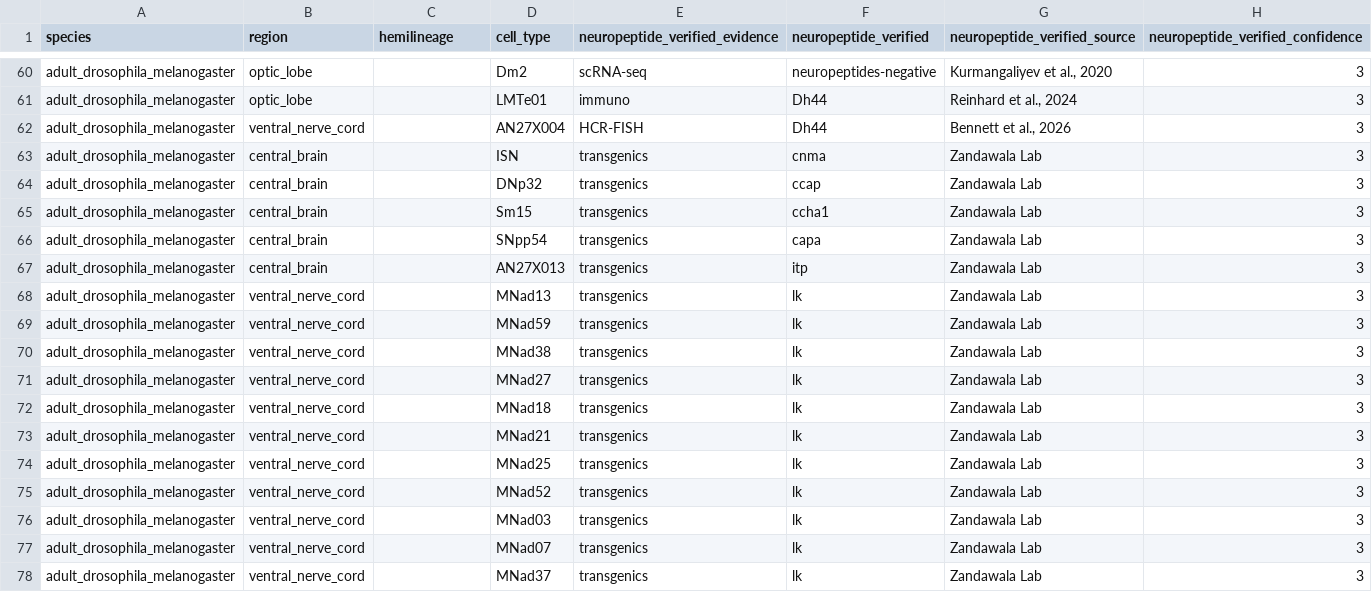
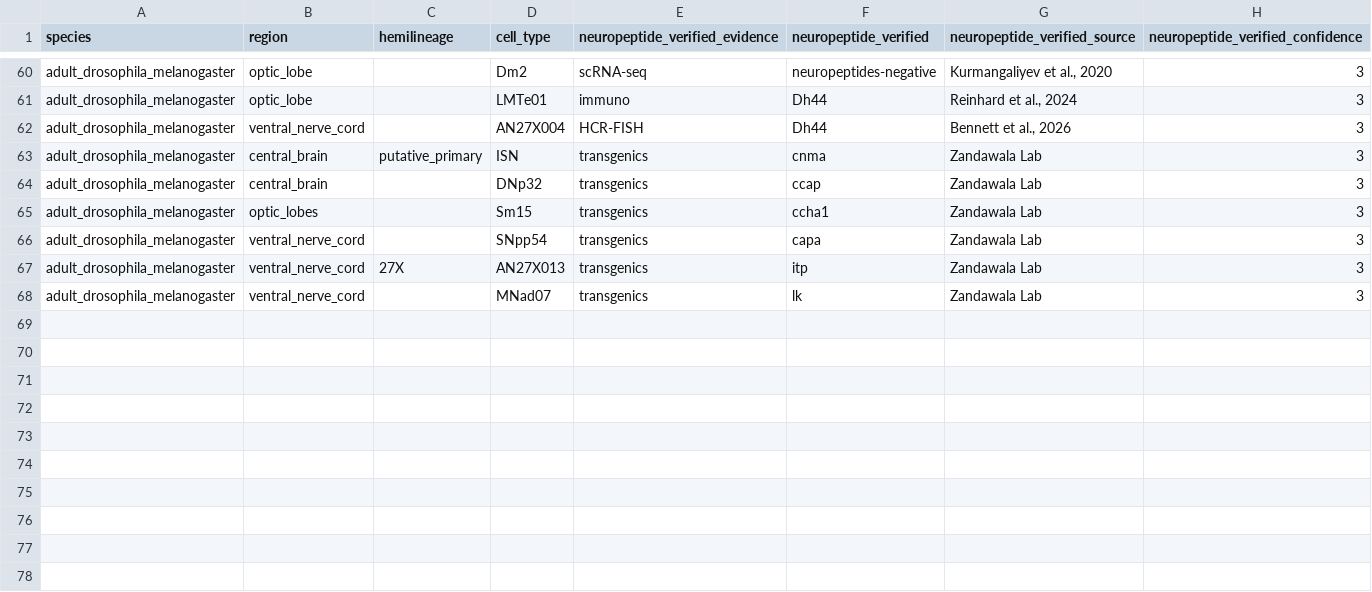
Before and after one commit to flyconnectome/drosophila_neuropeptides, a CSV file: gt_sources/extra.csv, drawn as a sheet; only a part is shown, gaps mark what is left out.

```diff
--- a/gt_sources/extra.csv
+++ b/gt_sources/extra.csv
@@ -62,17 +62,7 @@ adult_drosophila_melanogaster,optic_lobe,,LMTe01,immuno,Dh44,"Reinhard et al., 2
 adult_drosophila_melanogaster,ventral_nerve_cord,,AN27X004,HCR-FISH,Dh44,"Bennett et al., 2026",3
-adult_drosophila_melanogaster,central_brain,,ISN,transgenics,cnma,Zandawala Lab,3
+adult_drosophila_melanogaster,central_brain,putative_primary,ISN,transgenics,cnma,Zandawala Lab,3
 adult_drosophila_melanogaster,central_brain,,DNp32,transgenics,ccap,Zandawala Lab,3
-adult_drosophila_melanogaster,central_brain,,Sm15,transgenics,ccha1,Zandawala Lab,3
-adult_drosophila_melanogaster,central_brain,,SNpp54,transgenics,capa,Zandawala Lab,3
-adult_drosophila_melanogaster,central_brain,,AN27X013,transgenics,itp,Zandawala Lab,3
-adult_drosophila_melanogaster,ventral_nerve_cord,,MNad13,transgenics,lk,Zandawala Lab,3
-adult_drosophila_melanogaster,ventral_nerve_cord,,MNad59,transgenics,lk,Zandawala Lab,3
-adult_drosophila_melanogaster,ventral_nerve_cord,,MNad38,transgenics,lk,Zandawala Lab,3
-adult_drosophila_melanogaster,ventral_nerve_cord,,MNad27,transgenics,lk,Zandawala Lab,3
-adult_drosophila_melanogaster,ventral_nerve_cord,,MNad18,transgenics,lk,Zandawala Lab,3
-adult_drosophila_melanogaster,ventral_nerve_cord,,MNad21,transgenics,lk,Zandawala Lab,3
-adult_drosophila_melanogaster,ventral_nerve_cord,,MNad25,transgenics,lk,Zandawala Lab,3
-adult_drosophila_melanogaster,ventral_nerve_cord,,MNad52,transgenics,lk,Zandawala Lab,3
-adult_drosophila_melanogaster,ventral_nerve_cord,,MNad03,transgenics,lk,Zandawala Lab,3
+adult_drosophila_melanogaster,optic_lobes,,Sm15,transgenics,ccha1,Zandawala Lab,3
+adult_drosophila_melanogaster,ventral_nerve_cord,,SNpp54,transgenics,capa,Zandawala Lab,3
+adult_drosophila_melanogaster,ventral_nerve_cord,27X,AN27X013,transgenics,itp,Zandawala Lab,3
 adult_drosophila_melanogaster,ventral_nerve_cord,,MNad07,transgenics,lk,Zandawala Lab,3
-adult_drosophila_melanogaster,ventral_nerve_cord,,MNad37,transgenics,lk,Zandawala Lab,3
```
Also changed, not shown: gt_np_data.csv, gt_sources/bates_2024/202610-gt_np_data.csv.
